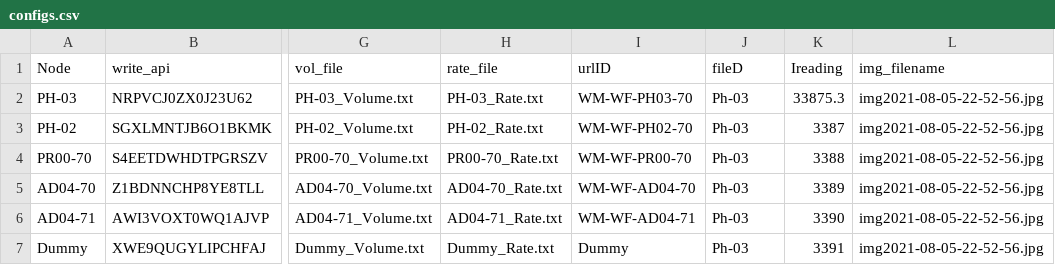
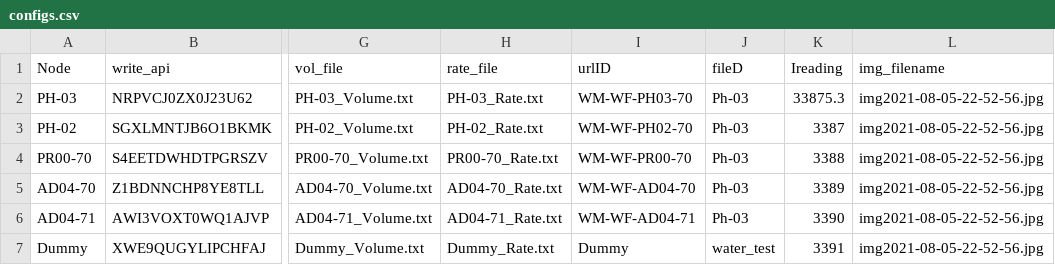
Before and after one commit to spcrcwater/water_test, a CSV file: configs.csv, drawn as a sheet; only a part is shown, gaps mark what is left out; the diff names each change by its address in the sheet, - before the commit and + after, or states it on an @@ line.

Commit message:
update_30_oct_21

```diff
--- a/configs.csv
+++ b/configs.csv
-J7 (fileD): Ph-03
+J7 (fileD): water_test
```
